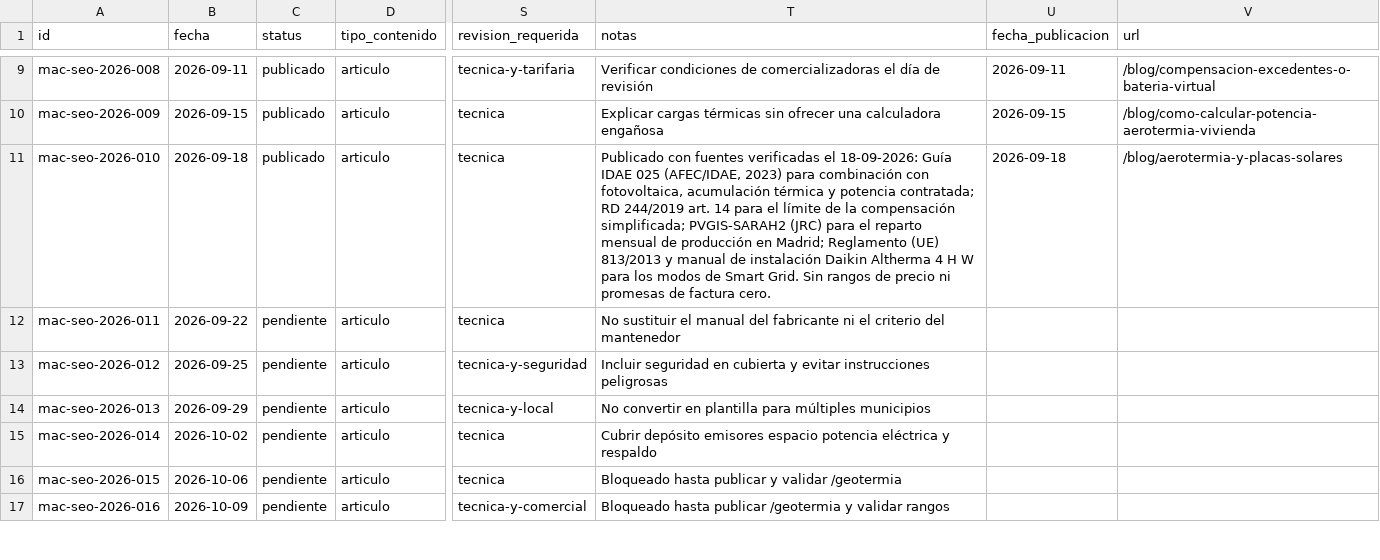
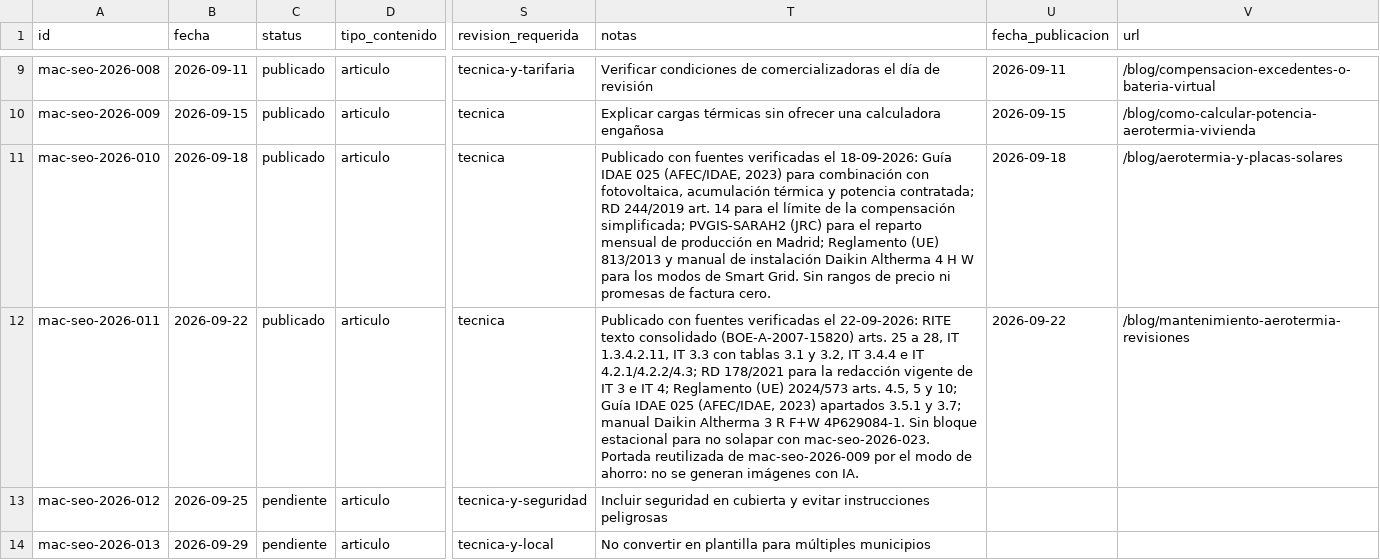
Before and after one commit to DevErickDiCE/maclima, a CSV file: docs/seo/calendario-publicaciones.csv, drawn as a sheet; only a part is shown, gaps mark what is left out; the shorter side is filled out with more unchanged rows; the diff names each change by its address in the sheet, - before the commit and + after, or states it on an @@ line.

```diff
--- a/docs/seo/calendario-publicaciones.csv
+++ b/docs/seo/calendario-publicaciones.csv
-C12 (status): pendiente
+C12 (status): publicado
-T12 (notas): No sustituir el manual del fabricante ni el criterio del mantenedor
+T12 (notas): Publicado con fuentes verificadas el 22-09-2026: RITE texto consolidado (BOE-A-2007-15820) arts. 25 a 28, IT 1.3.4.2.11, IT 3.3 con tablas 3.1 y 3.2, IT 3.4.4 e IT 4.2.1/4.2.2/4.3; RD 178/2021 para la redacción vigente de IT 3 e IT 4; Reglamento (UE) 2024/573 arts. 4.5, 5 y 10; Guía IDAE 025 (AFEC/IDAE, 2023) apartados 3.5.1 y 3.7; manual Daikin Altherma 3 R F+W 4P629084-1. Sin bloque estacional para no solapar con mac-seo-2026-023. Portada reutilizada de mac-seo-2026-009 por el modo de ahorro: no se generan imágenes con IA.
-U12 (fecha_publicacion): (empty)
+U12 (fecha_publicacion): 2026-09-22
-V12 (url): (empty)
+V12 (url): /blog/mantenimiento-aerotermia-revisiones
```
Also changed, not shown: docs/seo/registro-publicaciones.csv, 1 other file.
